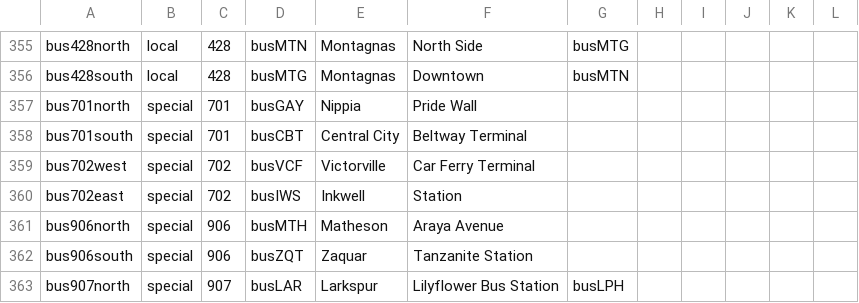
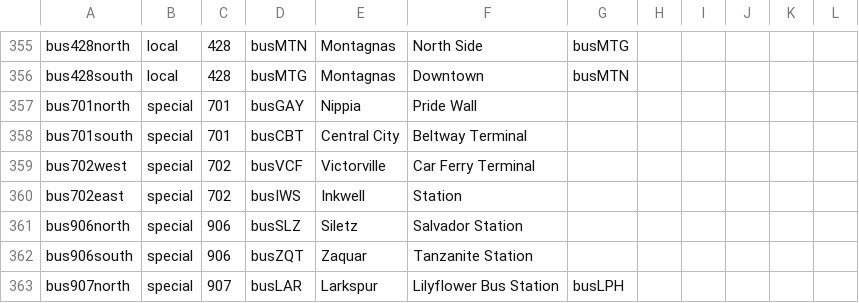
Before and after one commit to KittyCat11231/Feline-Holdings, a CSV file: src/intraroute/data/ui/routes/bus.csv, drawn as a sheet; only a part is shown, gaps mark what is left out.

```diff
--- a/src/intraroute/data/ui/routes/bus.csv
+++ b/src/intraroute/data/ui/routes/bus.csv
@@ -360,3 +360,3 @@ bus702west,special,702,busVCF,Victorville,Car Ferry Terminal,,,,,,
 bus702east,special,702,busIWS,Inkwell,Station,,,,,,
-bus906north,special,906,busMTH,Matheson,Araya Avenue,,,,,,
+bus906north,special,906,busSLZ,Siletz,Salvador Station,,,,,,
 bus906south,special,906,busZQT,Zaquar,Tanzanite Station,,,,,,
```
Also changed, not shown: src/intraroute/data/pathfinding/bus.csv, src/intraroute/data/pathfinding/rail.csv, 9 other files.
